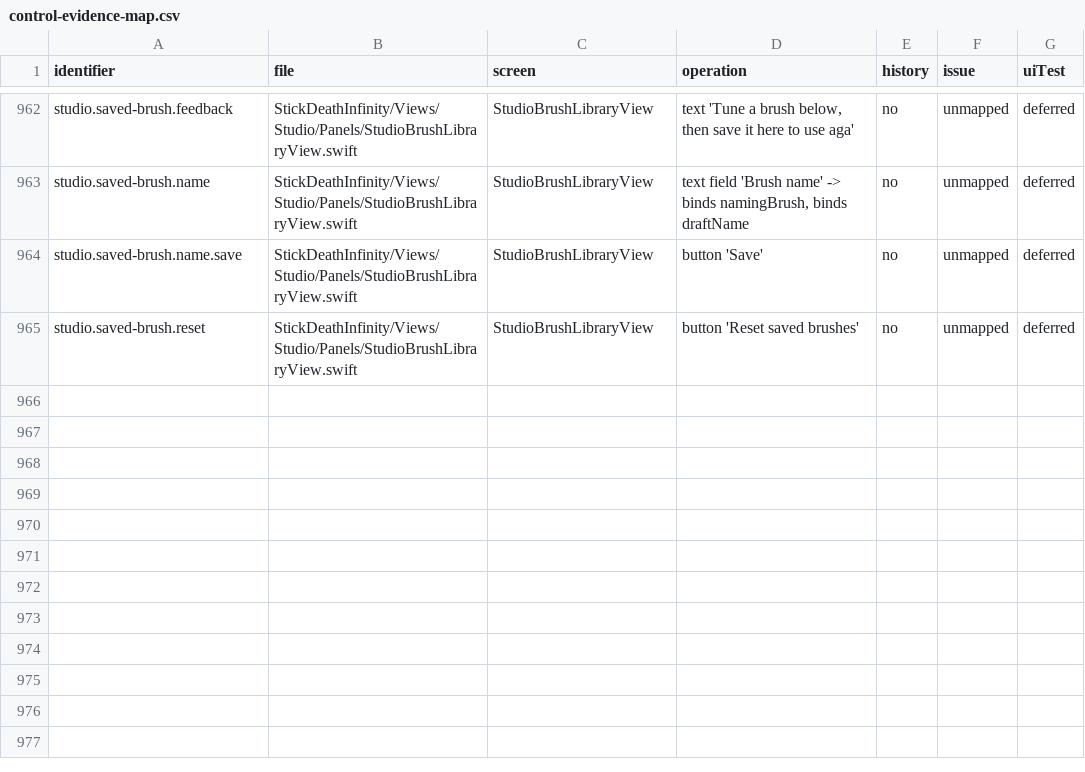
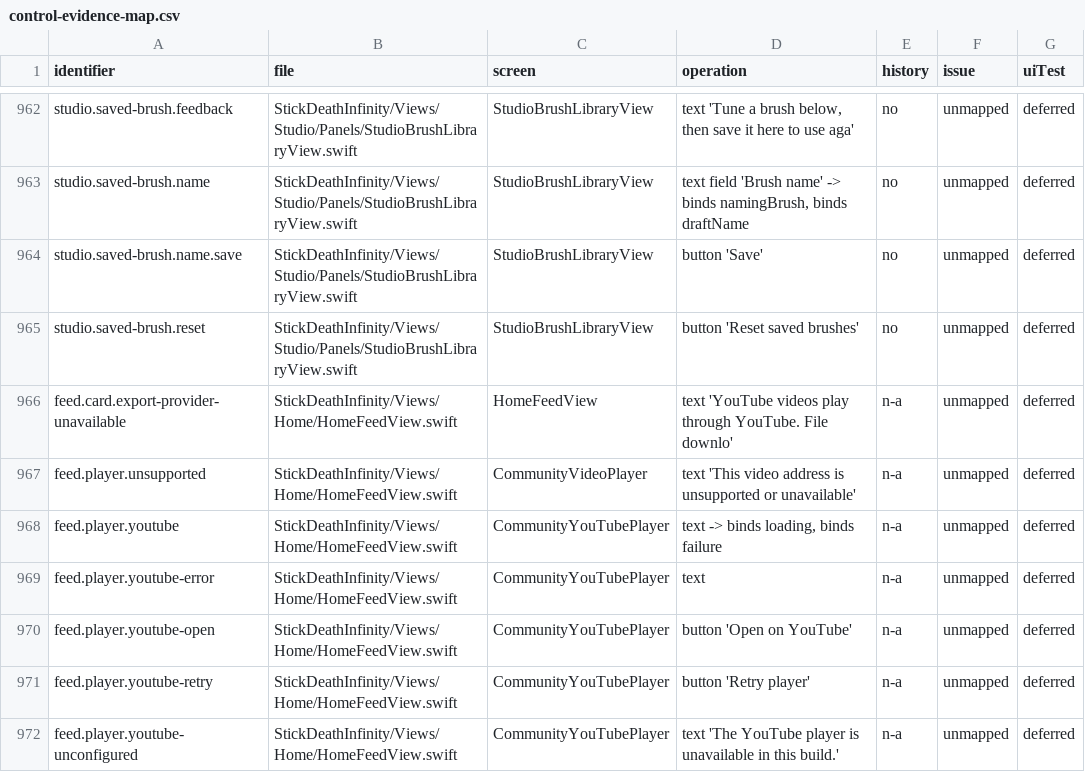
Before and after one commit to jmw7629/StickDeath-Infinity-, a CSV file: docs/control-evidence-map.csv, drawn as a sheet; only a part is shown, gaps mark what is left out; the diff names each change by its address in the sheet, - before the commit and + after, or states it on an @@ line.

Commit message:
Play approved feed videos on YouTube with consented channel references
Route validated feed links through the native YouTube player and reject provider downloads. Publish separately consented channel/feed jobs as verified metadata references while preserving raw-rendition, cancellation and retention guards.

Validation: combined source harness 134 cases; publishing 44 cases; isolated PostgreSQL 48 schemas and 29 SQL fixtures with test-only Auth stubs. Native app/compiler inputs remain byte-equivalent to the sealed full-app build and 25 Auth cases. Actual YouTube HTTP/playback and live provider operations remain unverified.

```diff
--- a/docs/control-evidence-map.csv
+++ b/docs/control-evidence-map.csv
+row 966: feed.card.export-provider-unavailable | StickDeathInfinity/Views/Home/HomeFeedView.swift | HomeFeedView | text 'YouTube videos play through YouTube. File downlo' | n-a | unmapped | deferred
+row 967: feed.player.unsupported | StickDeathInfinity/Views/Home/HomeFeedView.swift | CommunityVideoPlayer | text 'This video address is unsupported or unavailable' | n-a | unmapped | deferred
+row 968: feed.player.youtube | StickDeathInfinity/Views/Home/HomeFeedView.swift | CommunityYouTubePlayer | text -> binds loading, binds failure | n-a | unmapped | deferred
+row 969: feed.player.youtube-error | StickDeathInfinity/Views/Home/HomeFeedView.swift | CommunityYouTubePlayer | text | n-a | unmapped | deferred
+row 970: feed.player.youtube-open | StickDeathInfinity/Views/Home/HomeFeedView.swift | CommunityYouTubePlayer | button 'Open on YouTube' | n-a | unmapped | deferred
+row 971: feed.player.youtube-retry | StickDeathInfinity/Views/Home/HomeFeedView.swift | CommunityYouTubePlayer | button 'Retry player' | n-a | unmapped | deferred
+row 972: feed.player.youtube-unconfigured | StickDeathInfinity/Views/Home/HomeFeedView.swift | CommunityYouTubePlayer | text 'The YouTube player is unavailable in this build.' | n-a | unmapped | deferred
```
Also changed, not shown: 14 other files.
